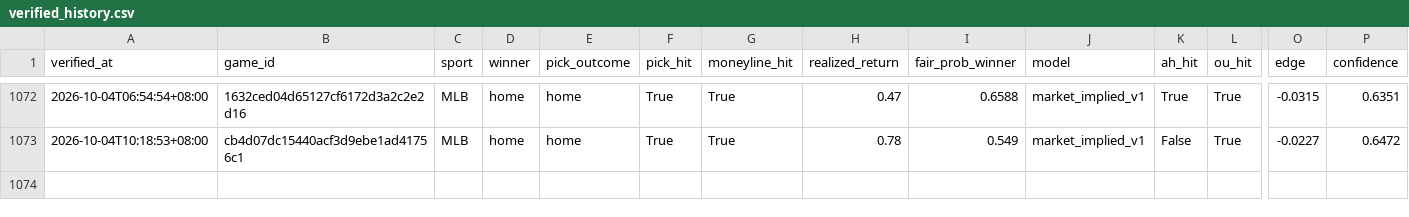
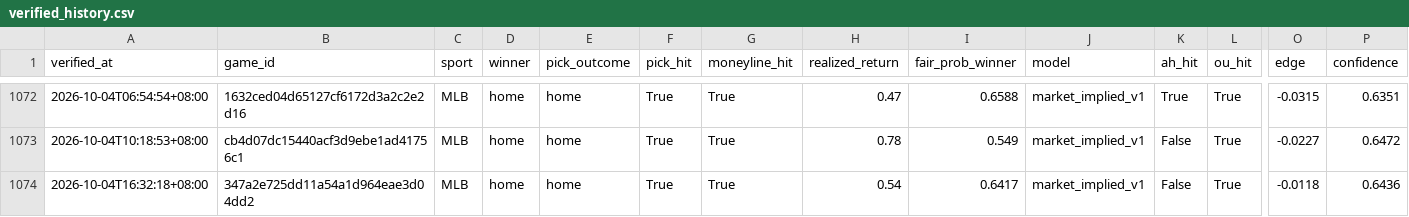
Before and after one commit to Chun427/sports-prediction-bot, a CSV file: verified_history.csv, drawn as a sheet; only a part is shown, gaps mark what is left out; rows hold the shown columns only; the diff names each change by its address in the sheet, - before the commit and + after, or states it on an @@ line.

```diff
--- a/verified_history.csv
+++ b/verified_history.csv
+row 1074: 2026-10-04T16:32:18+08:00 | 347a2e725dd11a54a1d964eae3d04dd2 | MLB | home | home | True | True | 0.54 | 0.6417 | market_implied_v1 | False | True | -0.0118 | 0.6436
```
Also changed, not shown: 3 other files.
